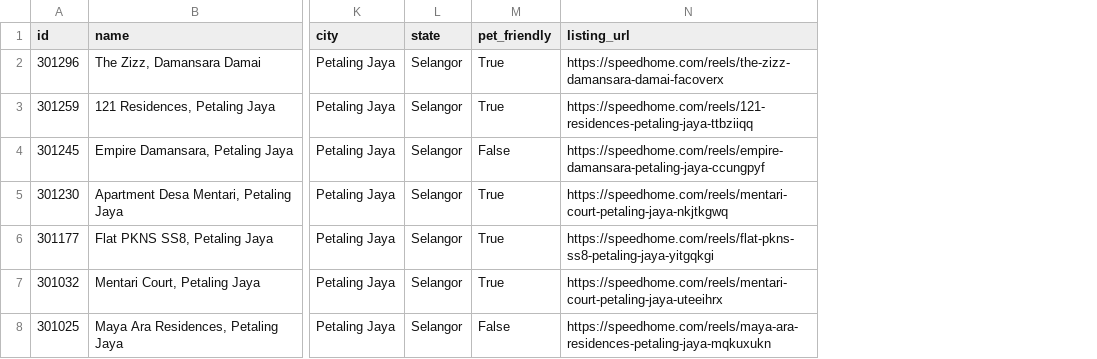
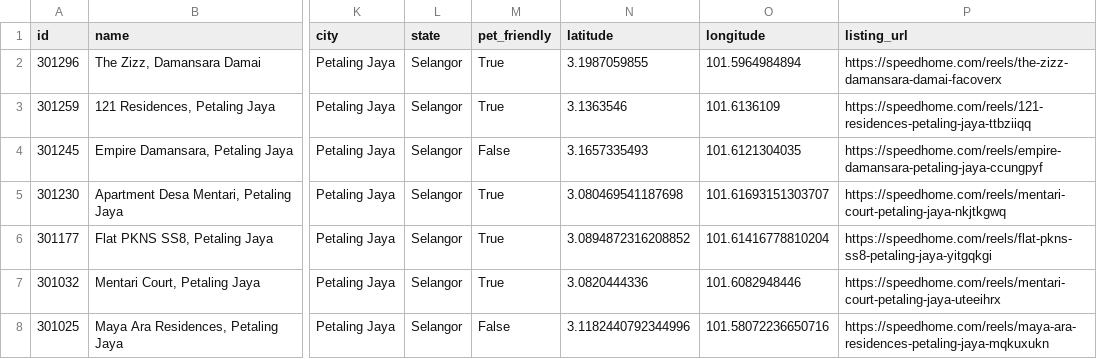
Before and after one commit to zahidfajri/property-price-intelligence, a CSV file: data/petaling_jaya.csv, drawn as a sheet; only a part is shown, gaps mark what is left out; the diff covers the shown part only; the diff names each change by its address in the sheet, - before the commit and + after, or states it on an @@ line.

Commit message:
Add interactive property map

```diff
--- a/data/petaling_jaya.csv
+++ b/data/petaling_jaya.csv
+column N (latitude), rows 2-8: 3.1987059855 | 3.1363546 | 3.1657335493 | 3.080469541187698 | 3.0894872316208852 | 3.0820444336 | 3.1182440792344996
+column O (longitude), rows 2-8: 101.5964984894 | 101.6136109 | 101.6121304035 | 101.61693151303707 | 101.61416778810204 | 101.6082948446 | 101.58072236650716
```
Also changed, not shown: 1 added row and 1 removed row elsewhere in this file, data/bangsar.csv, data/klcc.csv, 5 other files.
